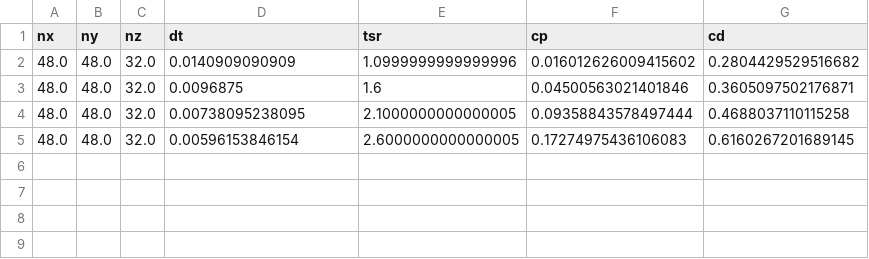
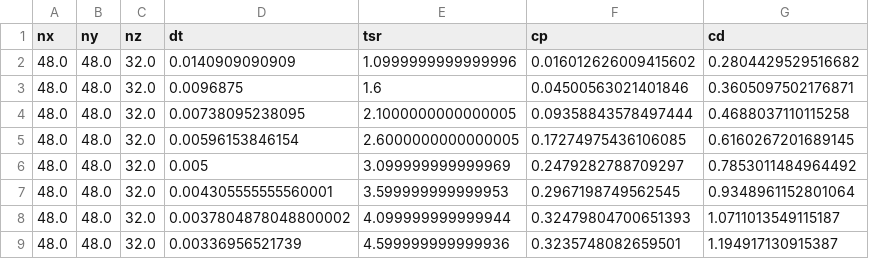
Before and after one commit to petebachant/RM2-turbinesFoam, a CSV file: processed/tsr_sweep.csv, drawn as a sheet.

Commit message:
Re-run tsr sweep with flow curvature on

```diff
--- a/processed/tsr_sweep.csv
+++ b/processed/tsr_sweep.csv
@@ -4,2 +4,6 @@ nx,ny,nz,dt,tsr,cp,cd
 48.0,48.0,32.0,0.00738095238095,2.1000000000000005,0.09358843578497444,0.4688037110115258
-48.0,48.0,32.0,0.00596153846154,2.6000000000000005,0.17274975436106083,0.6160267201689145
+48.0,48.0,32.0,0.00596153846154,2.6000000000000005,0.17274975436106085,0.6160267201689145
+48.0,48.0,32.0,0.005,3.099999999999969,0.2479282788709297,0.7853011484964492
+48.0,48.0,32.0,0.004305555555560001,3.599999999999953,0.2967198749562545,0.9348961152801064
+48.0,48.0,32.0,0.0037804878048800002,4.099999999999944,0.32479804700651393,1.0711013549115187
+48.0,48.0,32.0,0.00336956521739,4.599999999999936,0.3235748082659501,1.194917130915387
```
